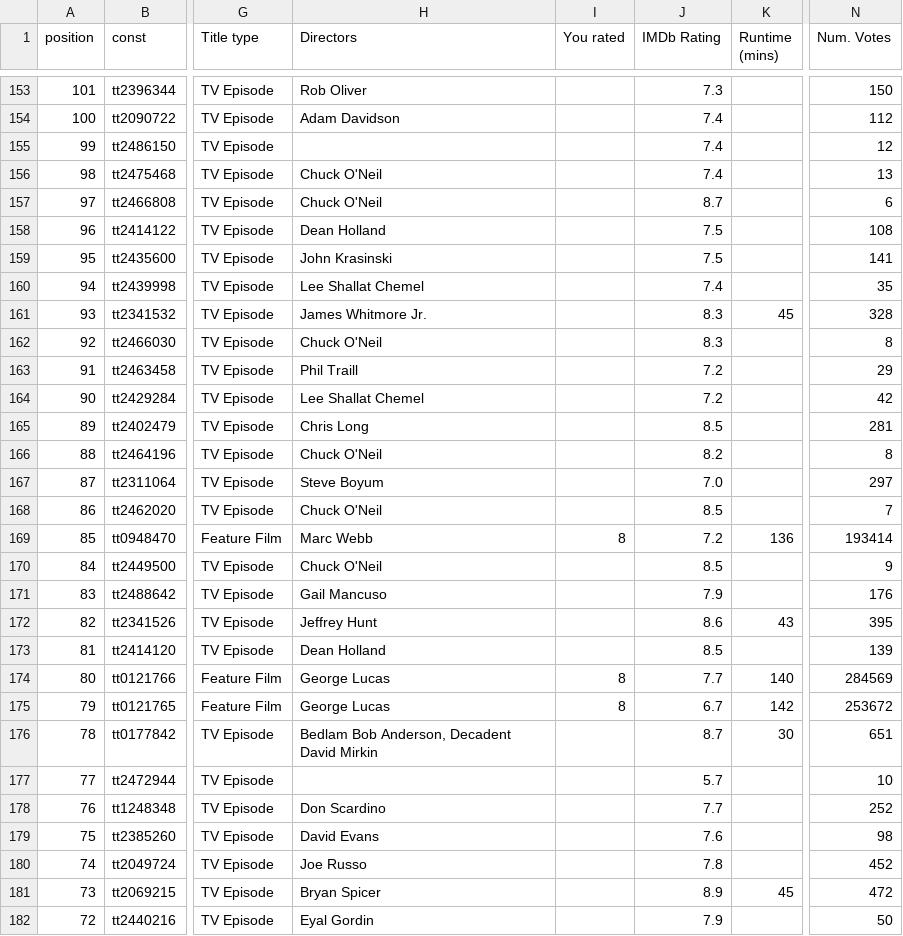
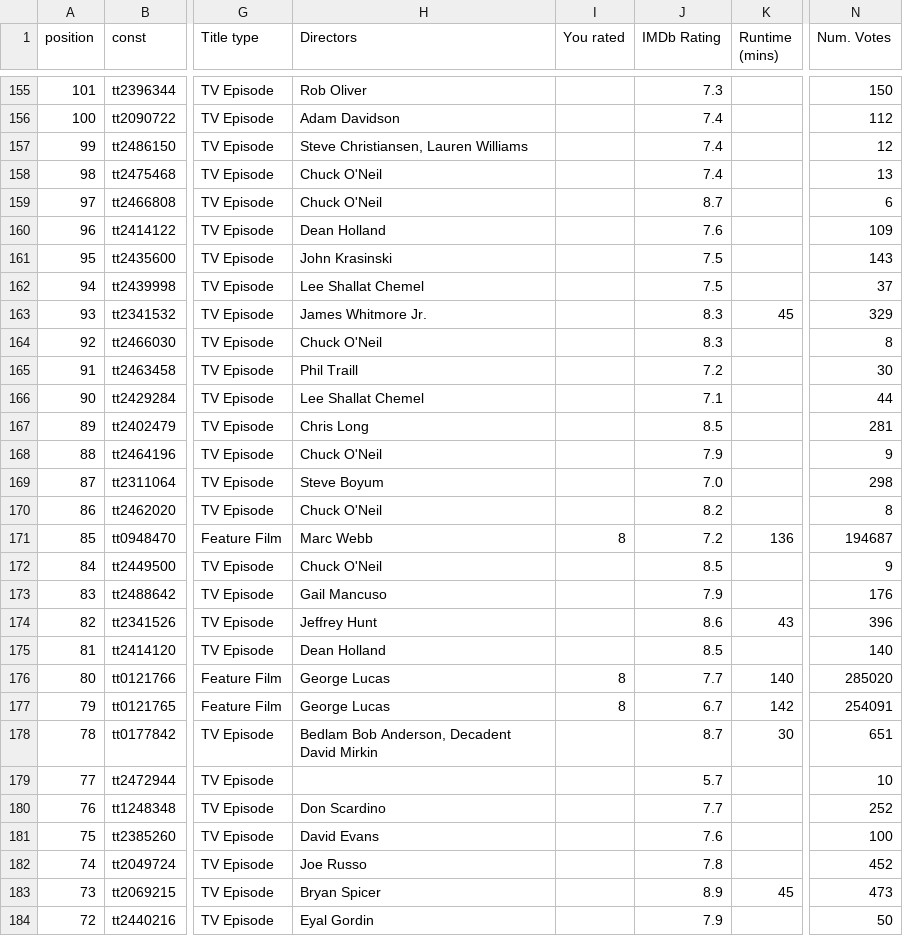
Before and after one commit to curtisgibby/parse_imdb_checkins, a CSV file: CHECKINS.csv, drawn as a sheet; only a part is shown, gaps mark what is left out; addresses are those after the commit; the diff covers the shown part only; the diff names each change by its address in the sheet, - before the commit and + after, or states it on an @@ line.

Commit message:
update CHECKINS.csv sample file;

```diff
--- a/CHECKINS.csv
+++ b/CHECKINS.csv
-H157 (Directors): (empty)
+H157 (Directors): Steve Christiansen, Lauren Williams
-J160 (IMDb Rating): 7.5
+J160 (IMDb Rating): 7.6
-N160 (Num. Votes): 108
+N160 (Num. Votes): 109
-N161 (Num. Votes): 141
+N161 (Num. Votes): 143
-J162 (IMDb Rating): 7.4
+J162 (IMDb Rating): 7.5
-N162 (Num. Votes): 35
+N162 (Num. Votes): 37
-N163 (Num. Votes): 328
+N163 (Num. Votes): 329
-N165 (Num. Votes): 29
+N165 (Num. Votes): 30
-J166 (IMDb Rating): 7.2
+J166 (IMDb Rating): 7.1
-N166 (Num. Votes): 42
+N166 (Num. Votes): 44
-J168 (IMDb Rating): 8.2
+J168 (IMDb Rating): 7.9
-N168 (Num. Votes): 8
+N168 (Num. Votes): 9
-N169 (Num. Votes): 297
+N169 (Num. Votes): 298
-J170 (IMDb Rating): 8.5
+J170 (IMDb Rating): 8.2
-N170 (Num. Votes): 7
+N170 (Num. Votes): 8
-N171 (Num. Votes): 193414
+N171 (Num. Votes): 194687
-N174 (Num. Votes): 395
+N174 (Num. Votes): 396
-N175 (Num. Votes): 139
+N175 (Num. Votes): 140
-N176 (Num. Votes): 284569
+N176 (Num. Votes): 285020
-N177 (Num. Votes): 253672
+N177 (Num. Votes): 254091
-N181 (Num. Votes): 98
+N181 (Num. Votes): 100
-N183 (Num. Votes): 472
+N183 (Num. Votes): 473
```
Also changed, not shown: 2 added rows and 134 edited cells elsewhere in this file.
